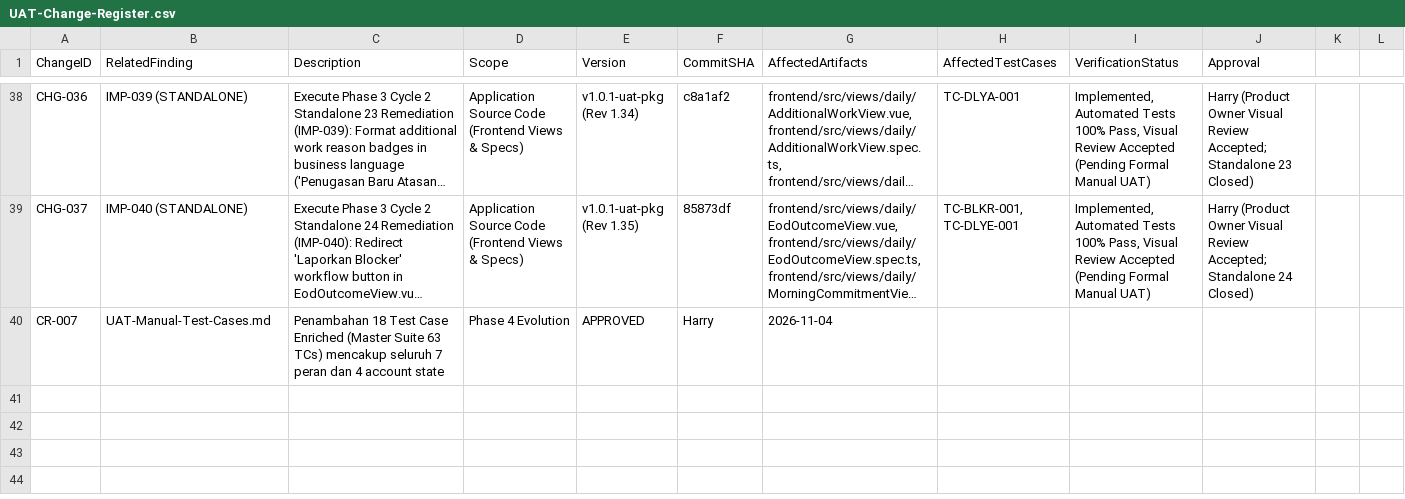
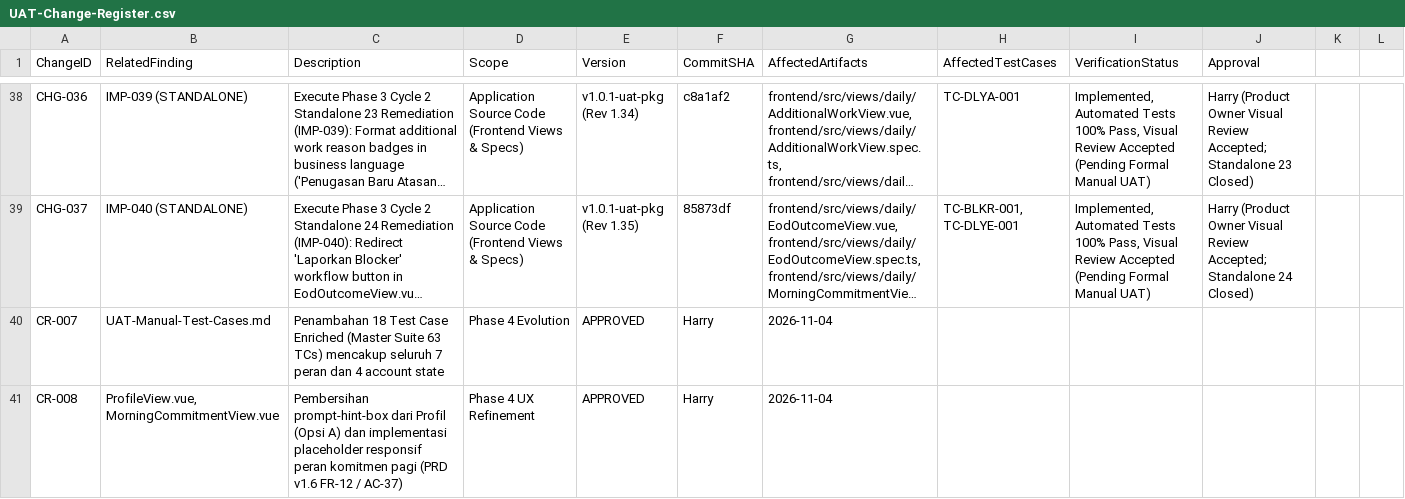
Before and after one commit to harrymx1/Dutamedia-WorkPulse, a CSV file: UAT-Lifecycle/00-Governance/UAT-Change-Register.csv, drawn as a sheet; only a part is shown, gaps mark what is left out; long unchanged cells end in …; the diff names each change by its address in the sheet, - before the commit and + after, or states it on an @@ line.

Commit message:
fix(profile,daily): clean profile prompt preview and add responsive role-based placeholder (CR-008)
- Eliminate redundant prompt-hint-box and camelCase jargon from ProfileView per Option A
- Refine profile governance note into clean Indonesian business language
- Implement responsive role-based commitment placeholder on MorningCommitmentView per PRD v1.6 FR-12
- Support 10 canonical functions with official action-oriented copy and universal fallback
- Add automated unit test coverage across ProfileView, ProfileSettingsView, and MorningCommitmentView
- Record CR-008 in Governance Change Register and sync UAT master suites

```diff
--- a/UAT-Lifecycle/00-Governance/UAT-Change-Register.csv
+++ b/UAT-Lifecycle/00-Governance/UAT-Change-Register.csv
+row 41: CR-008 | ProfileView.vue, MorningCommitmentView.vue | Pembersihan prompt-hint-box dari Profil (Opsi A) dan implementasi placeholder responsif peran komitmen pagi (PRD v1.6 FR-12 / AC-37) | Phase 4 UX Refinement | APPROVED | Harry | 2026-11-04
```
Also changed, not shown: 8 other files.
